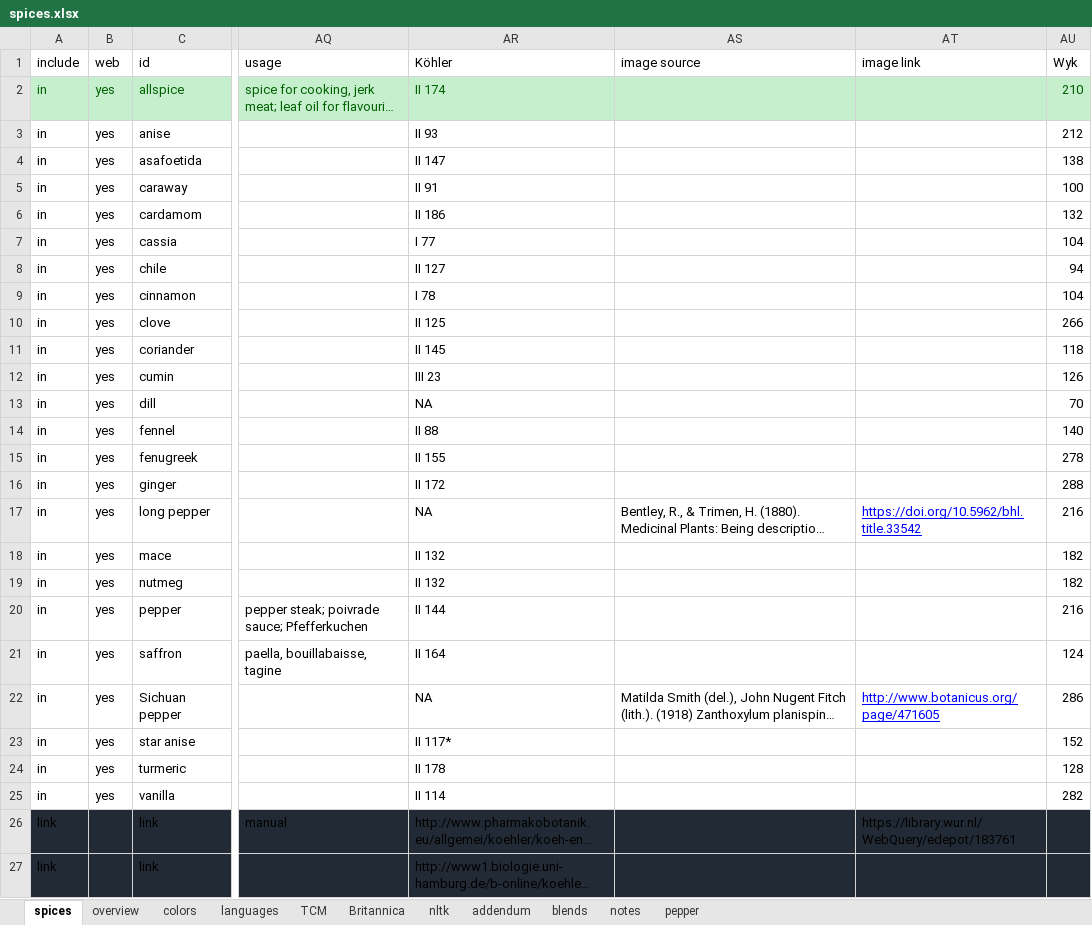
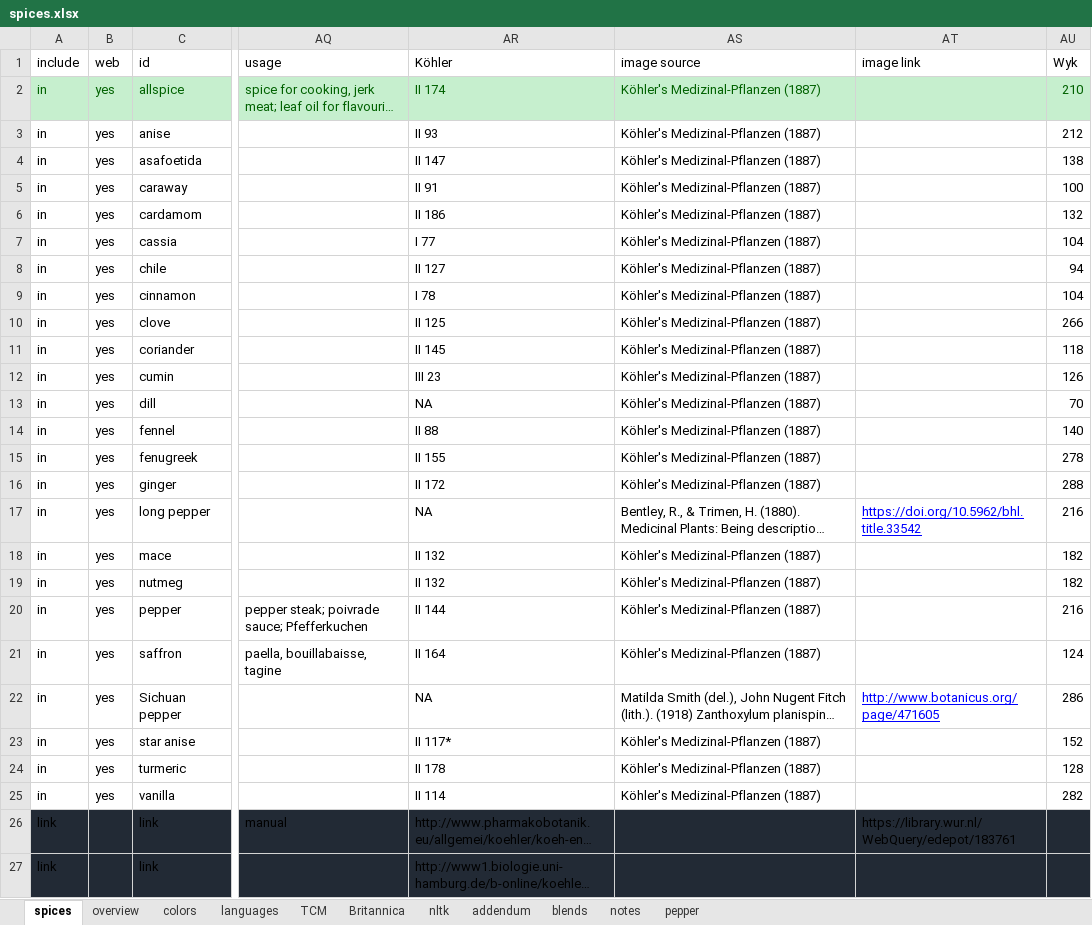
Before and after one commit to partigabor/spice-core, an Excel workbook: data/spices.xlsx, sheet spices, drawn as a sheet; only a part is shown, gaps mark what is left out; long unchanged cells end in …; values as stored, in another font and other column widths than the file's, no borders; conditional formats and table styles not drawn; the diff names each change by its address in the sheet, - before the commit and + after, or states it on an @@ line.

```diff
--- a/data/spices.xlsx (sheet spices)
+++ b/data/spices.xlsx (sheet spices)
-AS2:AS16 (image source): (empty)
+AS2:AS16 (image source): Köhler's Medizinal-Pflanzen (1887)
-AS18:AS21 (image source): (empty)
+AS18:AS21 (image source): Köhler's Medizinal-Pflanzen (1887)
-AS23:AS25 (image source): (empty)
+AS23:AS25 (image source): Köhler's Medizinal-Pflanzen (1887)
```
Also changed, not shown: data/wiktionary/cinnamon_generated.xlsx, 2 other files.
